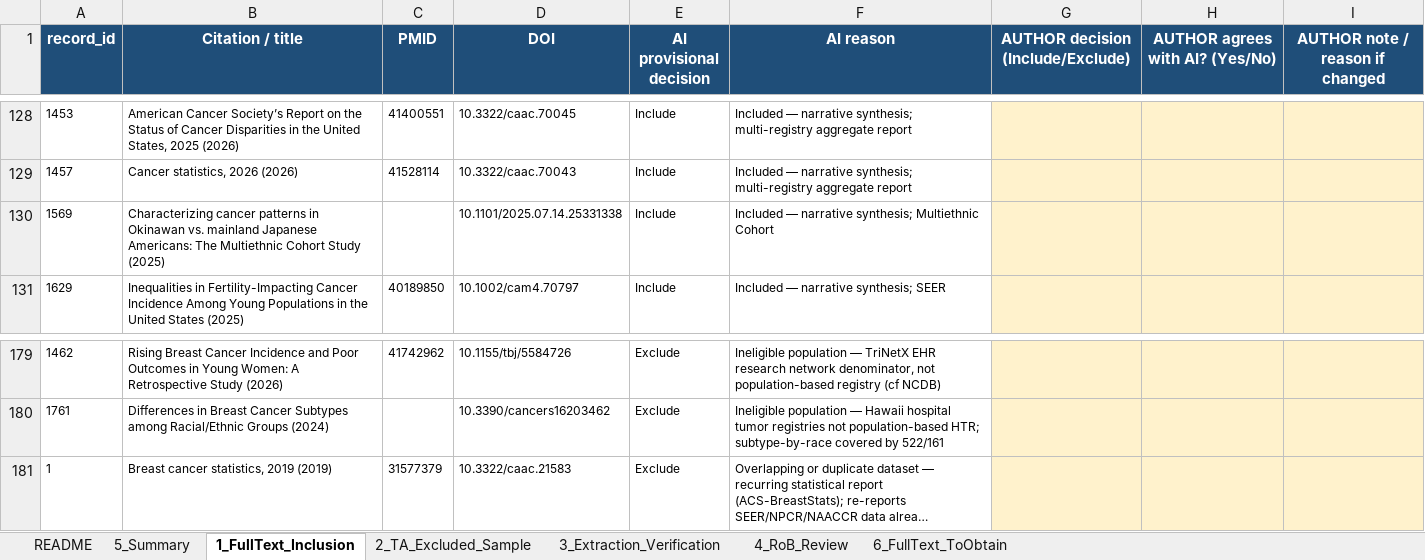
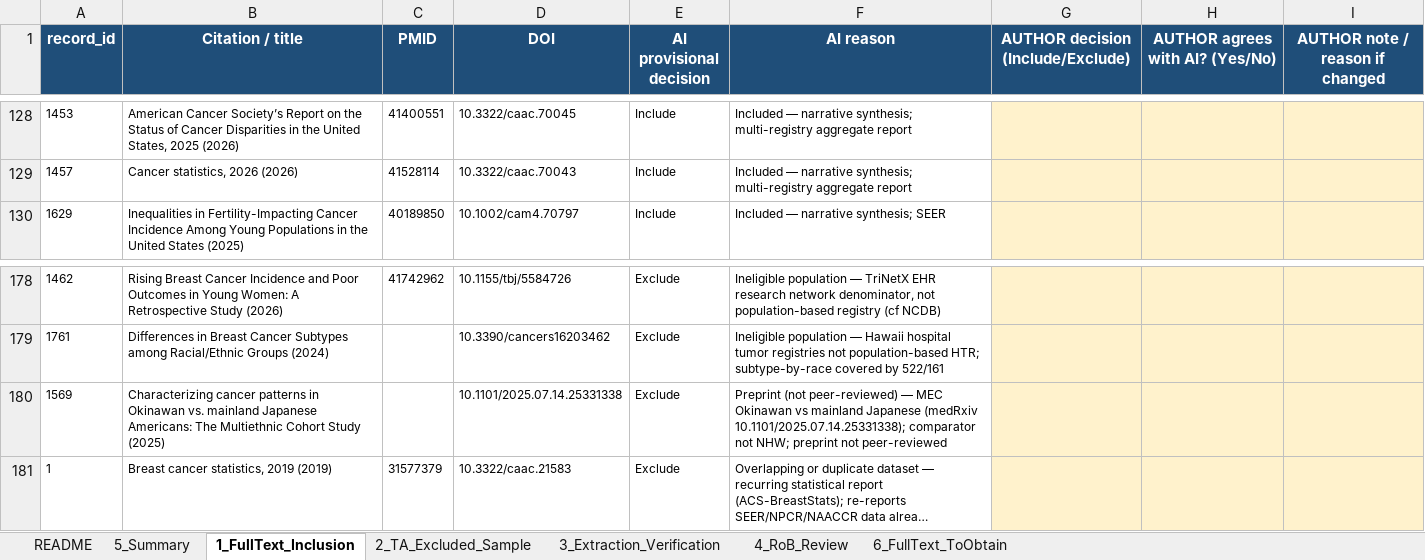
Before and after one commit to p16791918-lab/Meta, an Excel workbook: meta_agents/search_v2/outputs/Author_Validation_Workbook.xlsx, sheet 1_FullText_Inclusion, drawn as a sheet; only a part is shown, gaps mark what is left out; long unchanged cells end in …; values as stored, in another font and other column widths than the file's, no borders; removed rows and columns are numbered as before the commit, all else as after; the diff names each change by its address in the sheet, - before the commit and + after, or states it on an @@ line.

```diff
--- a/meta_agents/search_v2/outputs/Author_Validation_Workbook.xlsx (sheet 1_FullText_Inclusion)
+++ b/meta_agents/search_v2/outputs/Author_Validation_Workbook.xlsx (sheet 1_FullText_Inclusion)
-row 130: 1569 | Characterizing cancer patterns in Okinawan vs. mainland Japanese Americans: The Multiethnic Cohort Study (2025) |  | 10.1101/2025.07.14.25331338 | Include | Included — narrative synthesis; Multiethnic Cohort
+row 180: 1569 | Characterizing cancer patterns in Okinawan vs. mainland Japanese Americans: The Multiethnic Cohort Study (2025) |  | 10.1101/2025.07.14.25331338 | Exclude | Preprint (not peer-reviewed) — MEC Okinawan vs mainland Japanese (medRxiv 10.1101/2025.07.14.25331338); comparator not NHW; preprint not peer-reviewed
```
Also changed, not shown: sheet 6_FullText_ToObtain, sheet 3_Extraction_Verification.
